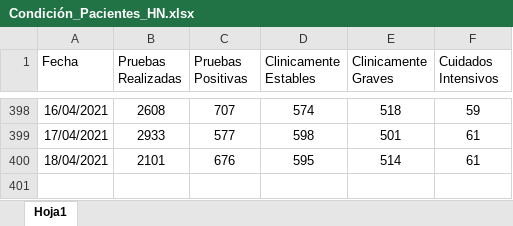
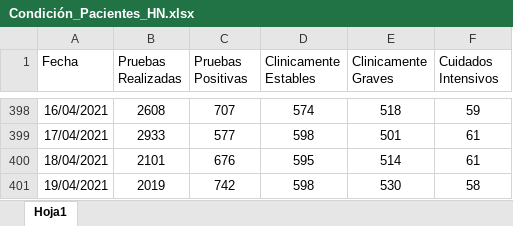
Before and after one commit to hectorflores329/github-actions_HN, an Excel workbook: datacovidhn/Condición_Pacientes_HN.xlsx, sheet Hoja1, drawn as a sheet; only a part is shown, gaps mark what is left out; values as stored, in another font and other column widths than the file's, no borders; table styles not drawn; the diff names each change by its address in the sheet, - before the commit and + after, or states it on an @@ line.

```diff
--- a/datacovidhn/Condición_Pacientes_HN.xlsx (sheet Hoja1)
+++ b/datacovidhn/Condición_Pacientes_HN.xlsx (sheet Hoja1)
+row 401: 19/04/2021 | 2019 | 742 | 598 | 530 | 58
```
Also changed, not shown: 1 other file.
